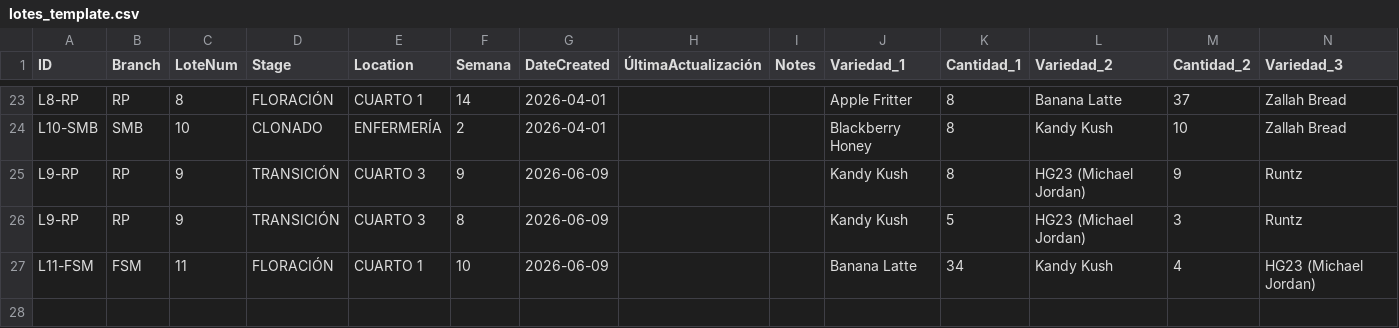
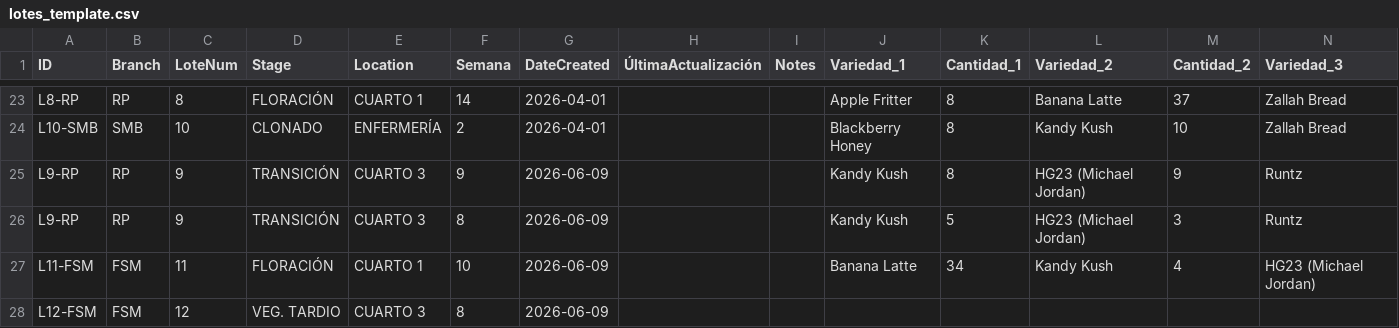
Before and after one commit to ALi3naTEd0/control_lotes, a CSV file: lotes_template.csv, drawn as a sheet; only a part is shown, gaps mark what is left out; rows hold the shown columns only; the diff names each change by its address in the sheet, - before the commit and + after, or states it on an @@ line.

Commit message:
Actualización 2026-06-09 16:52 JP

```diff
--- a/lotes_template.csv
+++ b/lotes_template.csv
+row 28: L12-FSM | FSM | 12 | VEG. TARDIO | CUARTO 3 | 8 | 2026-06-09
```
